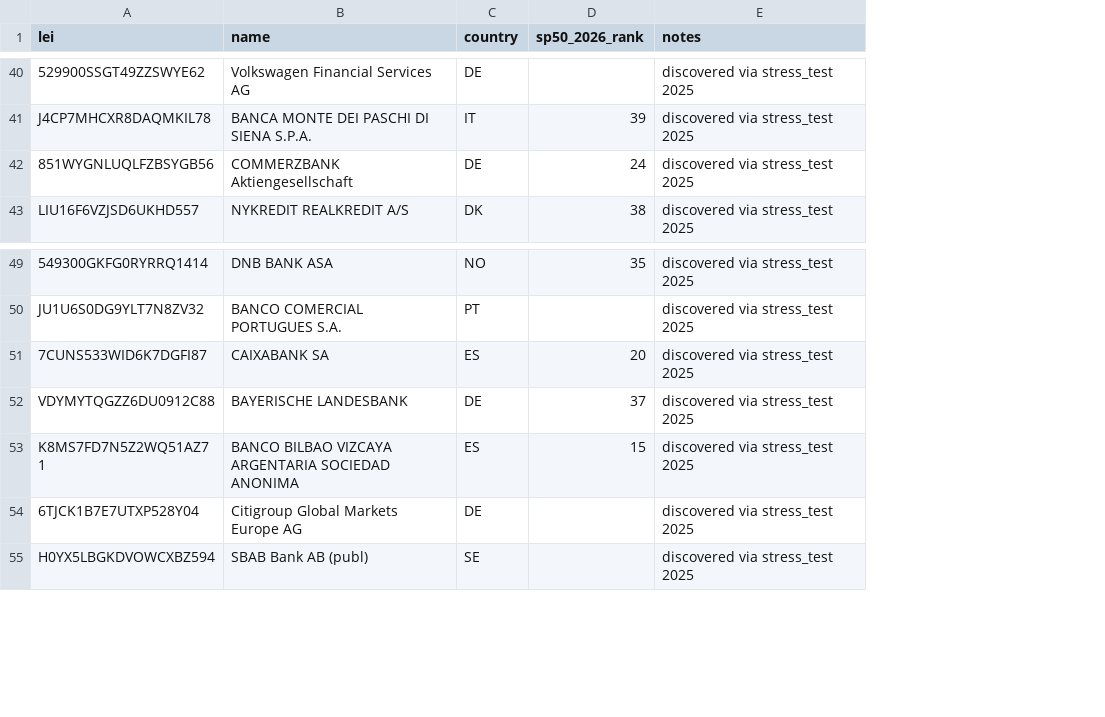
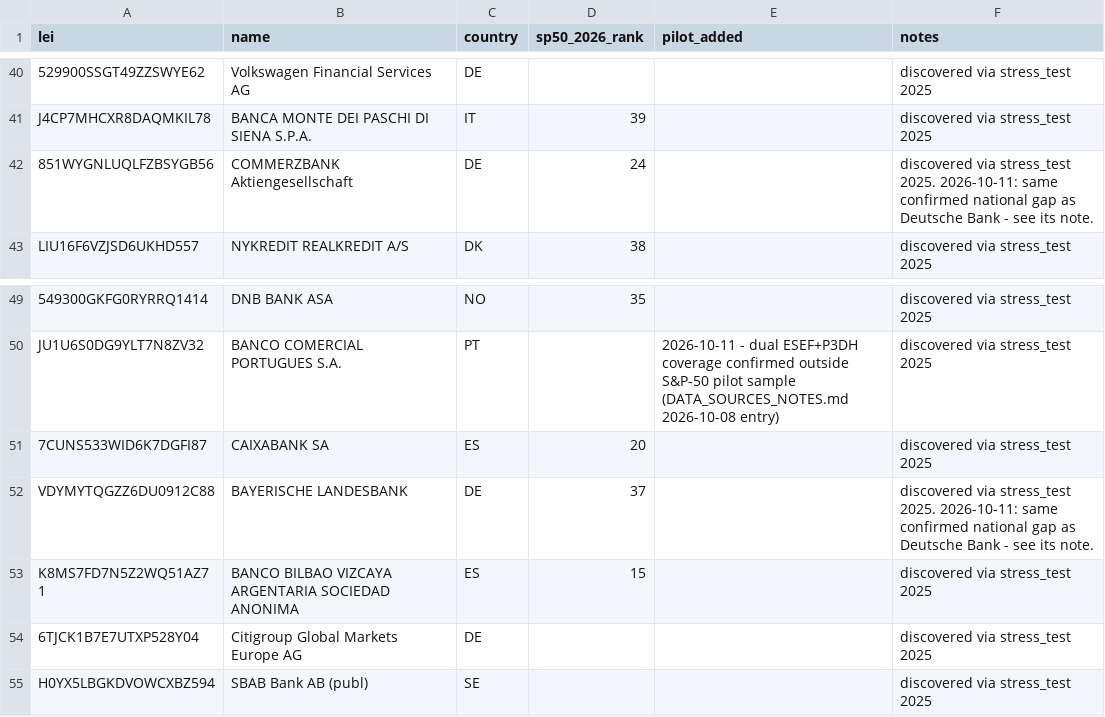
Before and after one commit to esst-prog2/Bank_Data, a CSV file: data/entities.csv, drawn as a sheet; only a part is shown, gaps mark what is left out; addresses are those after the commit; the diff covers the shown part only; the diff names each change by its address in the sheet, - before the commit and + after, or states it on an @@ line.

```diff
--- a/data/entities.csv
+++ b/data/entities.csv
+column E (pilot_added), row 50: 2026-10-11 - dual ESEF+P3DH coverage confirmed outside S&P-50 pilot sample (DATA_SOURCES_NOTES.md 2026-10-08 entry)
-F42 (notes): …via stress_test 2025
+F42 (notes): …via stress_test 2025. 2026-10-11: same confirmed national gap as Deutsche Bank - see its note.
-F52 (notes): …via stress_test 2025
+F52 (notes): …via stress_test 2025. 2026-10-11: same confirmed national gap as Deutsche Bank - see its note.
```
Also changed, not shown: 1 added row and 8 edited cells elsewhere in this file, 13 other files.
